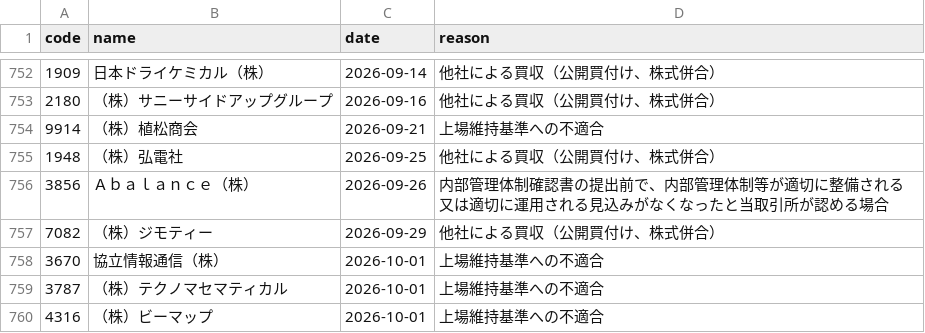
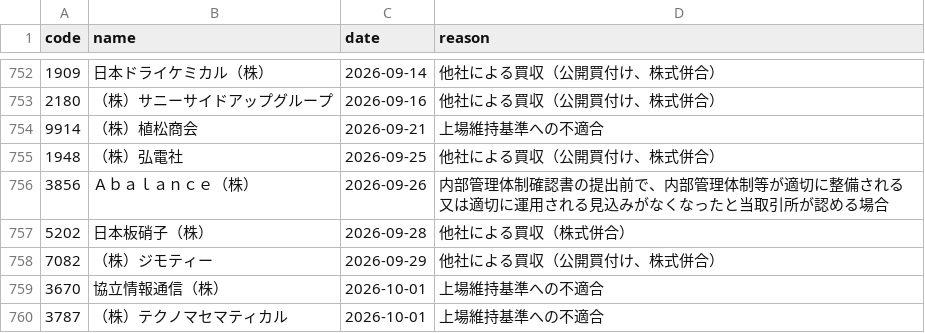
Before and after one commit to kgikgken/stockbotTOM, a CSV file: data/reference/delistings.csv, drawn as a sheet; only a part is shown, gaps mark what is left out; the shorter side is filled out with more unchanged rows.

Commit message:
data: 2026-09-01

```diff
--- a/data/reference/delistings.csv
+++ b/data/reference/delistings.csv
@@ -756,2 +756,3 @@
 3856,Ａｂａｌａｎｃｅ（株）,2026-09-26,内部管理体制確認書の提出前で、内部管理体制等が適切に整備される又は適切に運用される見込みがなくなったと当取引所が認める場合
+5202,日本板硝子（株）,2026-09-28,他社による買収（株式併合）
 7082,（株）ジモティー,2026-09-29,他社による買収（公開買付け、株式併合）
```
Also changed, not shown: 10 other files.
